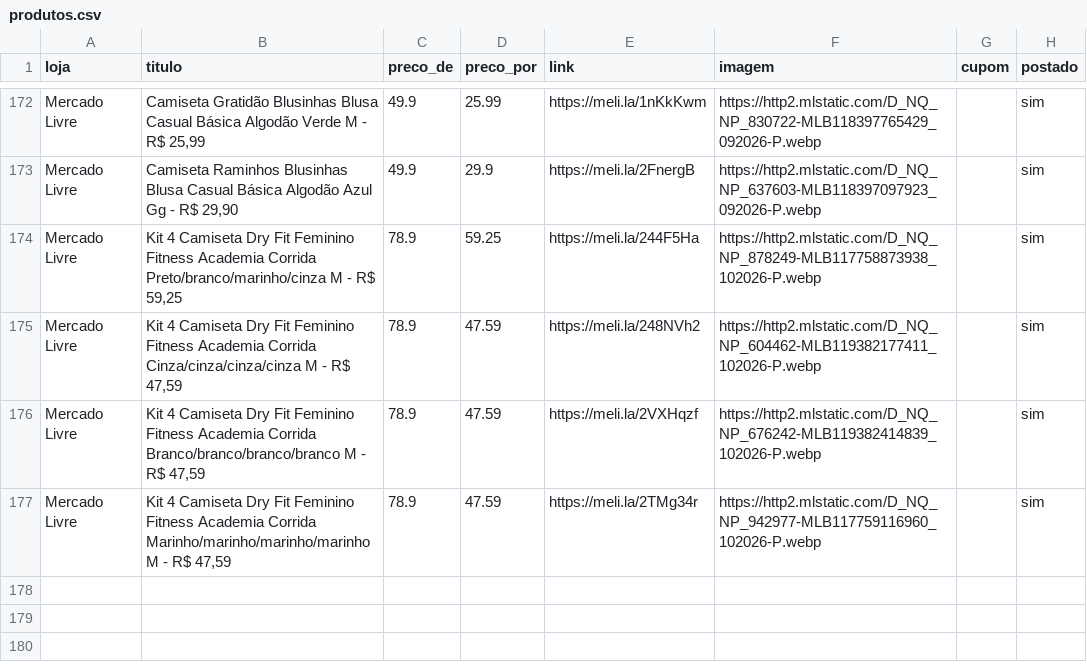
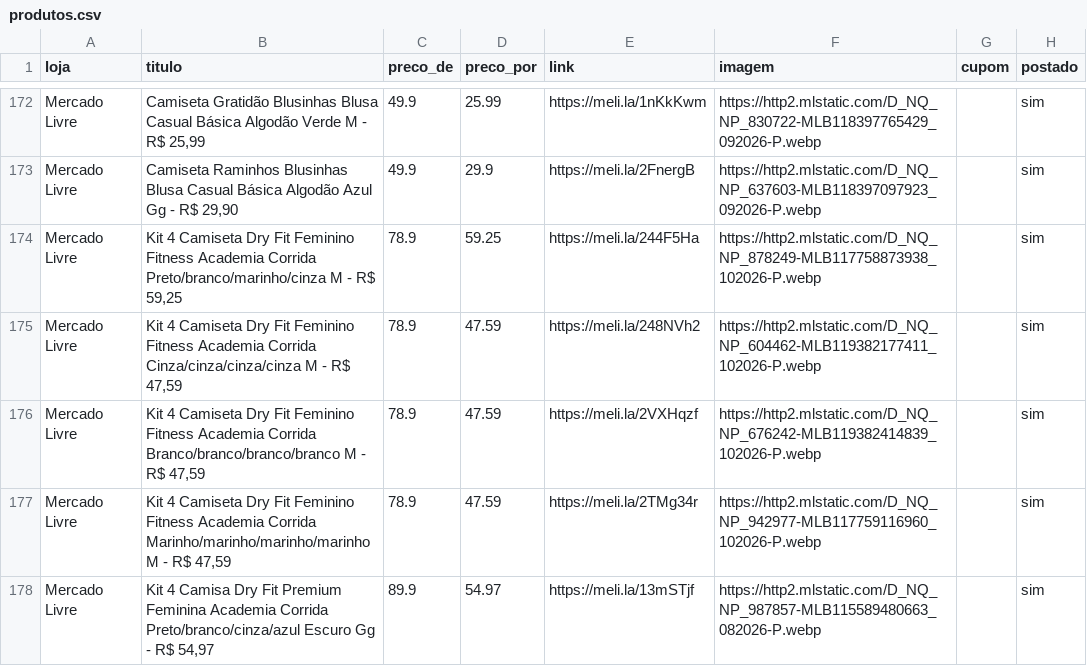
Before and after one commit to sidneifs/promo, a CSV file: produtos.csv, drawn as a sheet; only a part is shown, gaps mark what is left out; the diff names each change by its address in the sheet, - before the commit and + after, or states it on an @@ line.

Commit message:
atualiza produtos 2026-11-10 23:35

```diff
--- a/produtos.csv
+++ b/produtos.csv
+row 178: Mercado Livre | Kit 4 Camisa Dry Fit Premium Feminina Academia Corrida Preto/branco/cinza/azul Escuro Gg - R$ 54,97 | 89.9 | 54.97 | https://meli.la/13mSTjf | https://http2.mlstatic.com/D_NQ_NP_987857-MLB115589480663_082026-P.webp |  | sim
```
